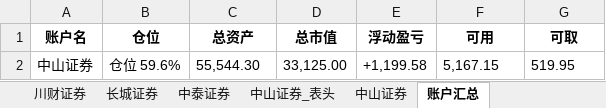
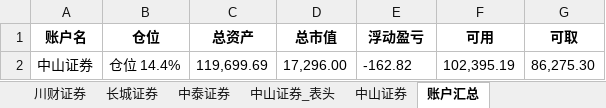
Before and after one commit to githubxander1/Investment, an Excel workbook: Investment/THS/AutoTrade/data/position/Account_position.xlsx, sheet 账户汇总, drawn as a sheet; values as stored, in another font and other column widths than the file's, no borders; removed rows and columns are numbered as before the commit, all else as after; the diff names each change by its address in the sheet, - before the commit and + after, or states it on an @@ line.

```diff
--- a/Investment/THS/AutoTrade/data/position/Account_position.xlsx (sheet 账户汇总)
+++ b/Investment/THS/AutoTrade/data/position/Account_position.xlsx (sheet 账户汇总)
-row 2: 中山证券 | 仓位 59.6% | 55,544.30 | 33,125.00 | +1,199.58 | 5,167.15 | 519.95
+row 2: 中山证券 | 仓位 14.4% | 119,699.69 | 17,296.00 | -162.82 | 102,395.19 | 86,275.30
```
Also changed, not shown: sheet 中山证券, sheet 中山证券_表头, Investment/THS/AutoTrade/data/position/Combination_position.xlsx, 8 other files.
